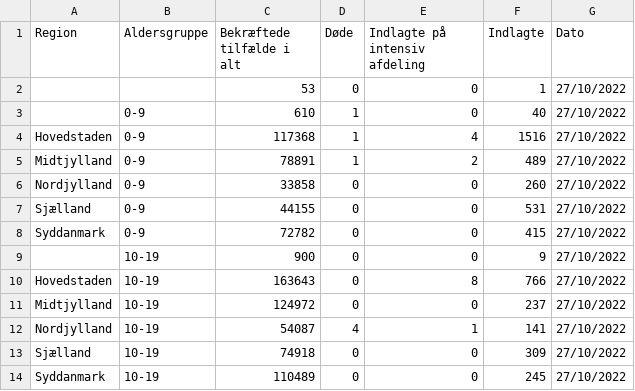
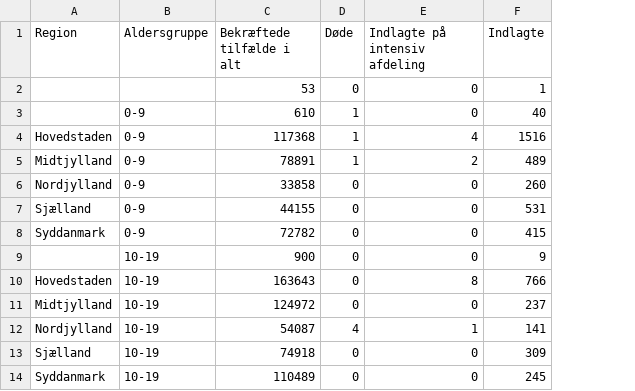
Before and after one commit to Markus23D/Corona, a CSV file: 11_noegletal_pr_region_pr_aldersgruppe.csv, drawn as a sheet; only a part is shown; the diff names each change by its address in the sheet, - before the commit and + after, or states it on an @@ line.

```diff
--- a/11_noegletal_pr_region_pr_aldersgruppe.csv
+++ b/11_noegletal_pr_region_pr_aldersgruppe.csv
-column G (Dato), rows 2-14: all 27/10/2022
```
Also changed, not shown: 6 other files.
